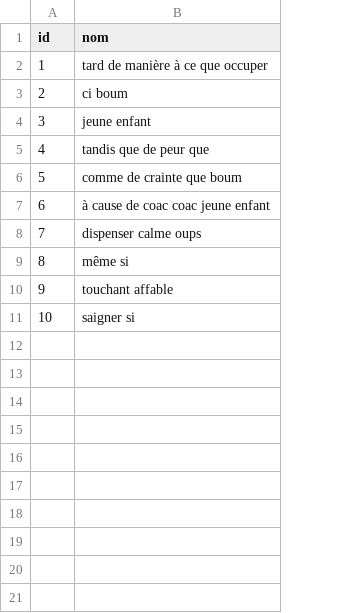
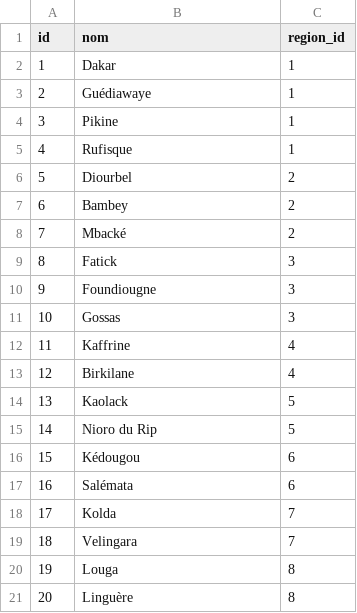
Before and after one commit to esprit-24/opportunites-api, a CSV file: src/main/resources/config/liquibase/fake-data/departement.csv, drawn as a sheet; the diff names each change by its address in the sheet, - before the commit and + after, or states it on an @@ line.

```diff
--- a/src/main/resources/config/liquibase/fake-data/departement.csv
+++ b/src/main/resources/config/liquibase/fake-data/departement.csv
+column C (region_id), rows 2-11: 1 | 1 | 1 | 1 | 2 | 2 | 2 | 3 | 3 | 3
-B2 (nom): tard de manière à ce que occuper
+B2 (nom): Dakar
-B3 (nom): ci boum
+B3 (nom): Guédiawaye
-B4 (nom): jeune enfant
+B4 (nom): Pikine
-B5 (nom): tandis que de peur que
+B5 (nom): Rufisque
-B6 (nom): comme de crainte que boum
+B6 (nom): Diourbel
-B7 (nom): à cause de coac coac jeune enfant
+B7 (nom): Bambey
-B8 (nom): dispenser calme oups
+B8 (nom): Mbacké
-B9 (nom): même si
+B9 (nom): Fatick
-B10 (nom): touchant affable
+B10 (nom): Foundiougne
-B11 (nom): saigner si
+B11 (nom): Gossas
+row 12: 11 | Kaffrine | 4
+row 13: 12 | Birkilane | 4
+row 14: 13 | Kaolack | 5
+row 15: 14 | Nioro du Rip | 5
+row 16: 15 | Kédougou | 6
+row 17: 16 | Salémata | 6
+row 18: 17 | Kolda | 7
+row 19: 18 | Velingara | 7
+row 20: 19 | Louga | 8
+row 21: 20 | Linguère | 8
```
Also changed, not shown: src/main/resources/config/liquibase/fake-data/domaine.csv, src/main/resources/config/liquibase/fake-data/organisation.csv, 20 other files.
